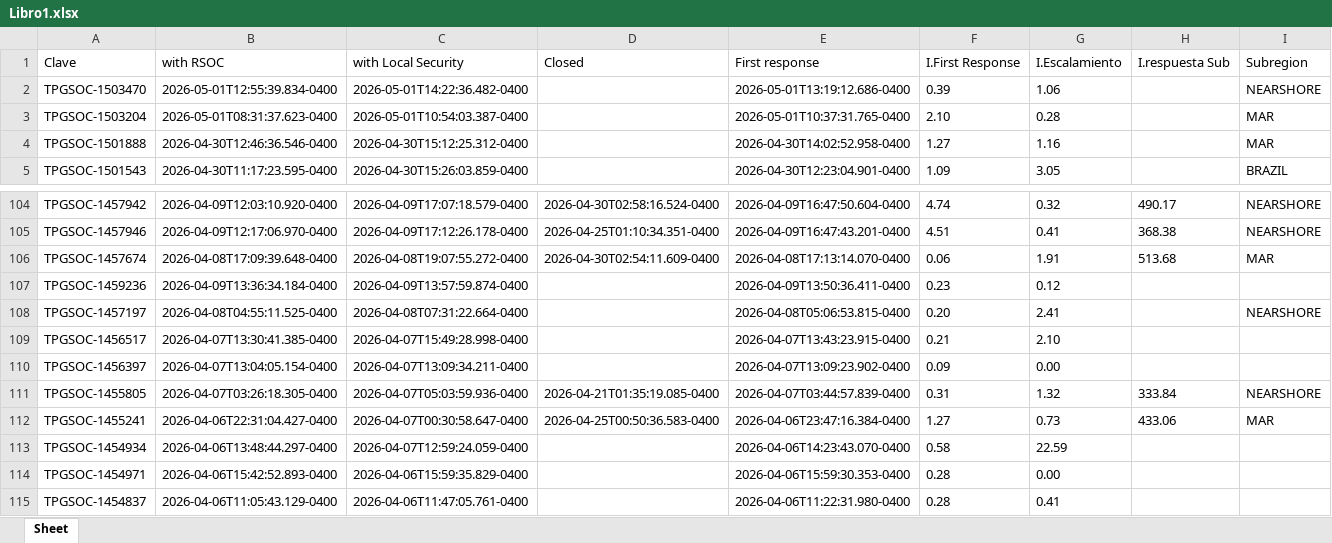
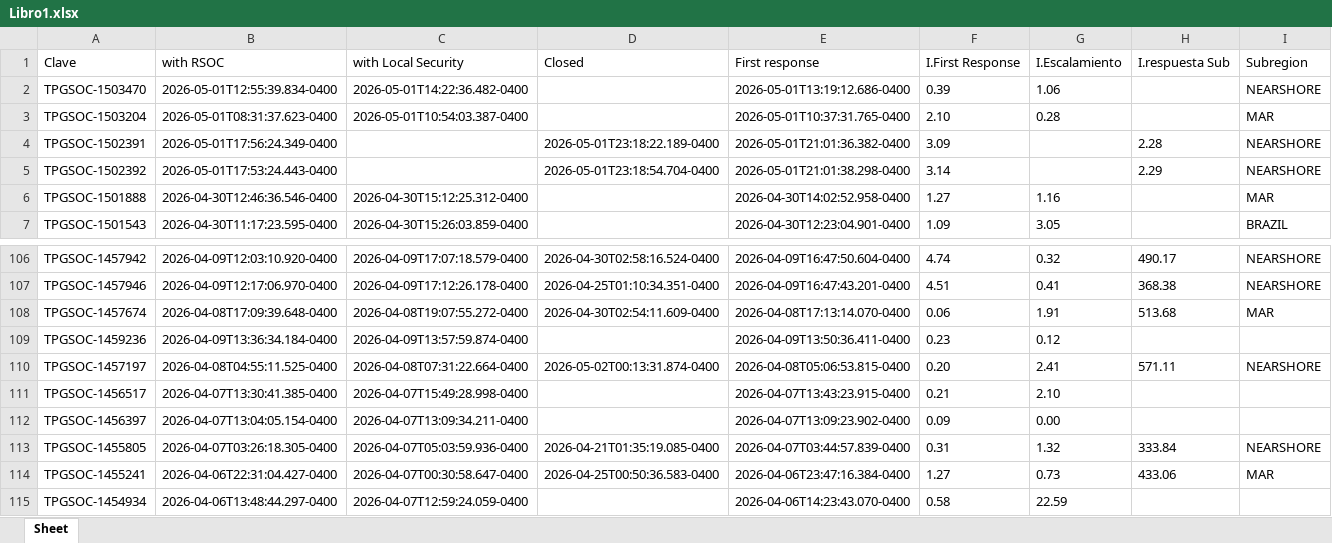
Before and after one commit to angeval25/TS, an Excel workbook: Libro1.xlsx, sheet Sheet, drawn as a sheet; only a part is shown, gaps mark what is left out; the shorter side is filled out with more unchanged rows; values as stored, in another font and other column widths than the file's, no borders; addresses are those after the commit; the diff names each change by its address in the sheet, - before the commit and + after, or states it on an @@ line.

Commit message:
Auto-update Libro1.xlsx 2026-05-02 05:05:12 UTC

```diff
--- a/Libro1.xlsx (sheet Sheet)
+++ b/Libro1.xlsx (sheet Sheet)
+row 4: TPGSOC-1502391 | 2026-05-01T17:56:24.349-0400 |  | 2026-05-01T23:18:22.189-0400 | 2026-05-01T21:01:36.382-0400 | 3.09 |  | 2.28 | NEARSHORE
+row 5: TPGSOC-1502392 | 2026-05-01T17:53:24.443-0400 |  | 2026-05-01T23:18:54.704-0400 | 2026-05-01T21:01:38.298-0400 | 3.14 |  | 2.29 | NEARSHORE
-D110 (Closed): (empty)
+D110 (Closed): 2026-05-02T00:13:31.874-0400
-H110 (I.respuesta Sub): (empty)
+H110 (I.respuesta Sub): 571.11
```
